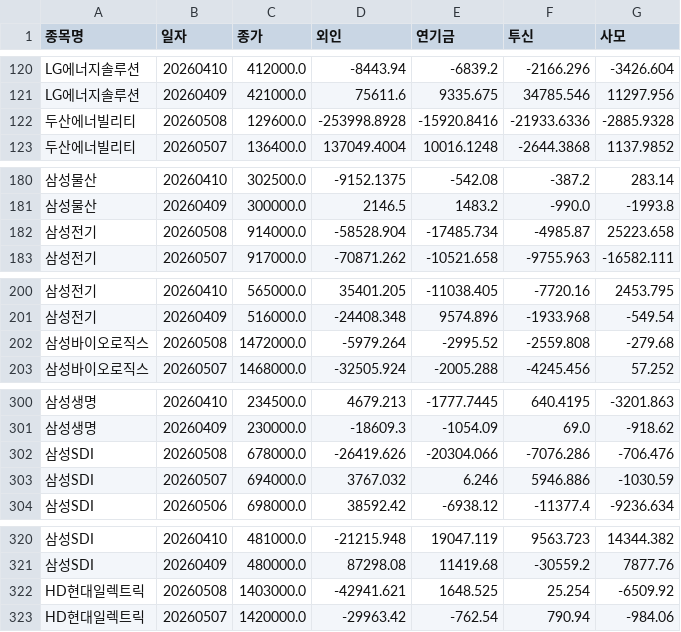
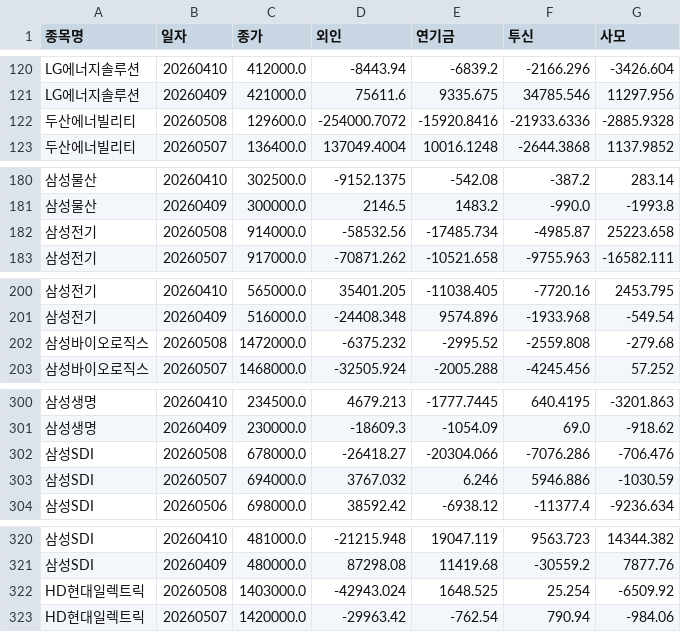
Before and after one commit to songyk544-ctrl/quant-bot, a CSV file: data/history.csv, drawn as a sheet; only a part is shown, gaps mark what is left out; the diff covers the shown part only; the diff names each change by its address in the sheet, - before the commit and + after, or states it on an @@ line.

```diff
--- a/data/history.csv
+++ b/data/history.csv
-D122 (외인): -253998.8928
+D122 (외인): -254000.7072
-D182 (외인): -58528.904
+D182 (외인): -58532.56
-D202 (외인): -5979.264
+D202 (외인): -6375.232
-D302 (외인): -26419.626
+D302 (외인): -26418.27
-D322 (외인): -42941.621
+D322 (외인): -42943.024
```
Also changed, not shown: 77 edited cells elsewhere in this file, data/daily_candidates.csv, data/data.csv, 9 other files.
